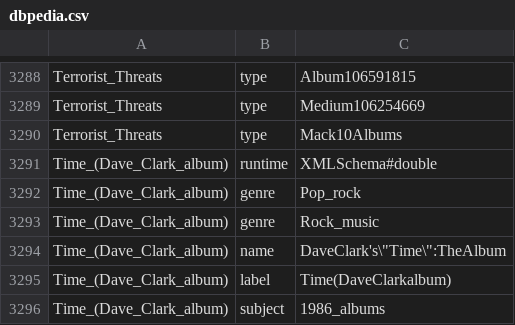
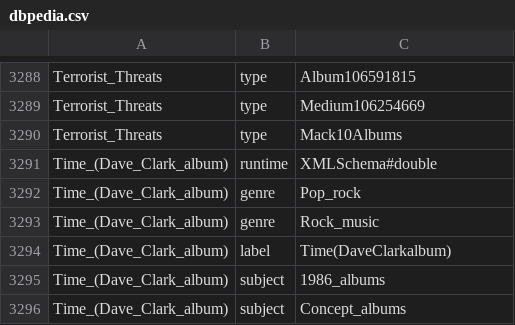
Before and after one commit to vidhi0206/entity_summ, a CSV file: dbpedia.csv, drawn as a sheet; only a part is shown, gaps mark what is left out; the shorter side is filled out with more unchanged rows; the diff names each change by its address in the sheet, - before the commit and + after, or states it on an @@ line.

```diff
--- a/dbpedia.csv
+++ b/dbpedia.csv
-row 3294: Time_(Dave_Clark_album) | name | DaveClark's\"Time\":TheAlbum
```
Also changed, not shown: 8 other files.
